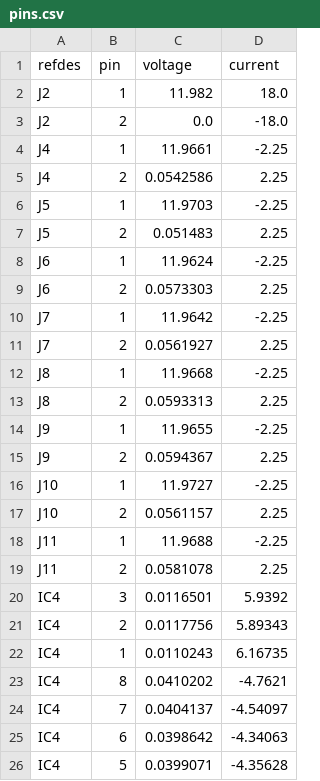
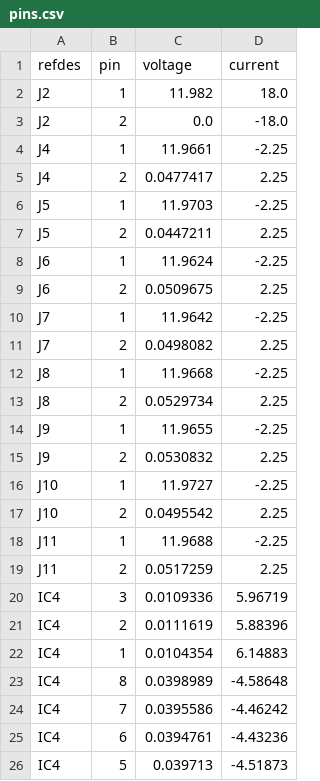
Before and after one commit to issus/VapourPhaseReflowShield, a CSV file: PDNAnalyzer_Output/Vapour Phase Shield/12V-Verification/Results/pins.csv, drawn as a sheet.

```diff
--- a/PDNAnalyzer_Output/Vapour Phase Shield/12V-Verification/Results/pins.csv
+++ b/PDNAnalyzer_Output/Vapour Phase Shield/12V-Verification/Results/pins.csv
@@ -4,23 +4,23 @@ J2,2,0.0,-18.0
 J4,1,11.9661,-2.25
-J4,2,0.0542586,2.25
+J4,2,0.0477417,2.25
 J5,1,11.9703,-2.25
-J5,2,0.051483,2.25
+J5,2,0.0447211,2.25
 J6,1,11.9624,-2.25
-J6,2,0.0573303,2.25
+J6,2,0.0509675,2.25
 J7,1,11.9642,-2.25
-J7,2,0.0561927,2.25
+J7,2,0.0498082,2.25
 J8,1,11.9668,-2.25
-J8,2,0.0593313,2.25
+J8,2,0.0529734,2.25
 J9,1,11.9655,-2.25
-J9,2,0.0594367,2.25
+J9,2,0.0530832,2.25
 J10,1,11.9727,-2.25
-J10,2,0.0561157,2.25
+J10,2,0.0495542,2.25
 J11,1,11.9688,-2.25
-J11,2,0.0581078,2.25
-IC4,3,0.0116501,5.9392
-IC4,2,0.0117756,5.89343
-IC4,1,0.0110243,6.16735
-IC4,8,0.0410202,-4.7621
-IC4,7,0.0404137,-4.54097
-IC4,6,0.0398642,-4.34063
-IC4,5,0.0399071,-4.35628
+J11,2,0.0517259,2.25
+IC4,3,0.0109336,5.96719
+IC4,2,0.0111619,5.88396
+IC4,1,0.0104354,6.14883
+IC4,8,0.0398989,-4.58648
+IC4,7,0.0395586,-4.46242
+IC4,6,0.0394761,-4.43236
+IC4,5,0.039713,-4.51873
```
Also changed, not shown: PDNAnalyzer_Output/Vapour Phase Shield/12V-Verification/Results/vias.csv, PDNAnalyzer_Output/Vapour Phase Shield/12V-Verification/Results/vpins.csv, 9 other files.
